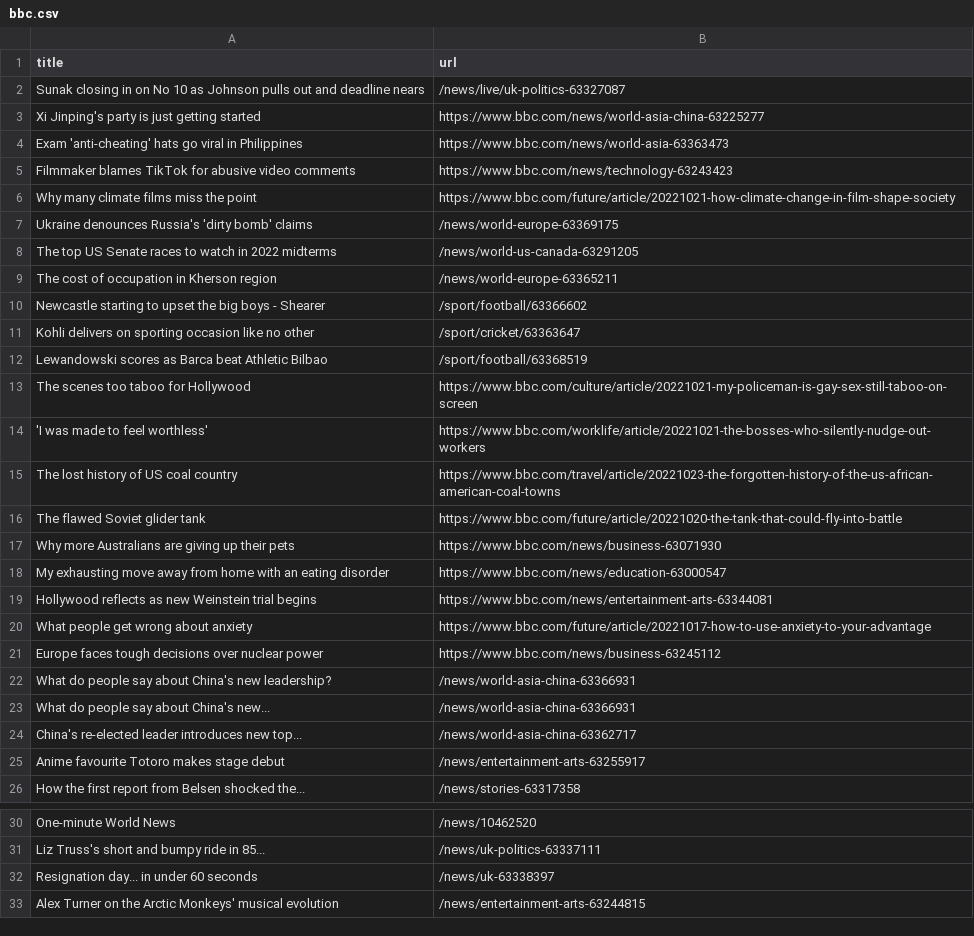
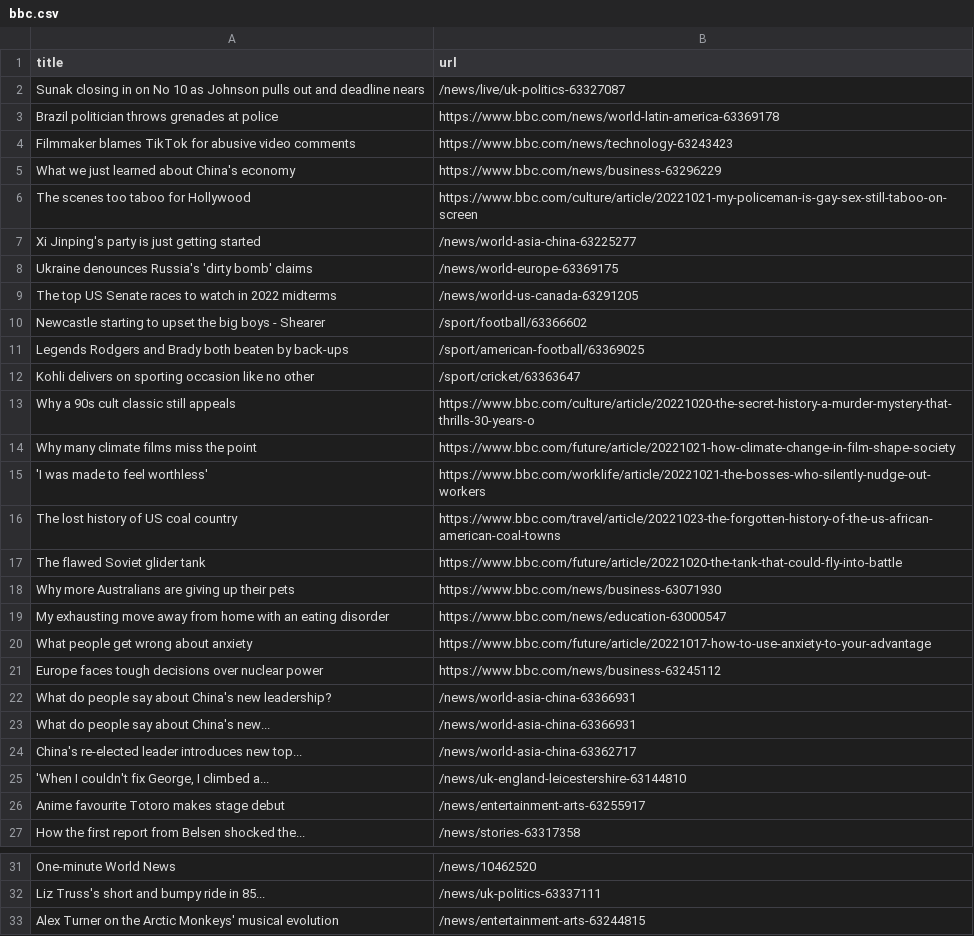
Before and after one commit to tengj98/automatic-scraper-bbc, a CSV file: bbc.csv, drawn as a sheet; only a part is shown, gaps mark what is left out.

```diff
--- a/bbc.csv
+++ b/bbc.csv
@@ -2,13 +2,14 @@ title,url
 Sunak closing in on No 10 as Johnson pulls out and deadline nears,/news/live/uk-politics-63327087
-Xi Jinping's party is just getting started,https://www.bbc.com/news/world-asia-china-63225277
-Exam 'anti-cheating' hats go viral in Philippines,https://www.bbc.com/news/world-asia-63363473
+Brazil politician throws grenades at police,https://www.bbc.com/news/world-latin-america-63369178
 Filmmaker blames TikTok for abusive video comments,https://www.bbc.com/news/technology-63243423
-Why many climate films miss the point,https://www.bbc.com/future/article/20221021-how-climate-change-in-film-shape-society
+What we just learned about China's economy,https://www.bbc.com/news/business-63296229
+The scenes too taboo for Hollywood,https://www.bbc.com/culture/article/20221021-my-policeman-is-gay-sex-still-taboo-on-screen
+Xi Jinping's party is just getting started,/news/world-asia-china-63225277
 Ukraine denounces Russia's 'dirty bomb' claims,/news/world-europe-63369175
 The top US Senate races to watch in 2022 midterms,/news/world-us-canada-63291205
-The cost of occupation in Kherson region,/news/world-europe-63365211
 Newcastle starting to upset the big boys - Shearer,/sport/football/63366602
+Legends Rodgers and Brady both beaten by back-ups,/sport/american-football/63369025
 Kohli delivers on sporting occasion like no other,/sport/cricket/63363647
-Lewandowski scores as Barca beat Athletic Bilbao,/sport/football/63368519
-The scenes too taboo for Hollywood,https://www.bbc.com/culture/article/20221021-my-policeman-is-gay-sex-still-taboo-on-screen
+Why a 90s cult classic still appeals,https://www.bbc.com/culture/article/20221020-the-secret-history-a-murder-mystery-that-thrills-30-years-o
+Why many climate films miss the point,https://www.bbc.com/future/article/20221021-how-climate-change-in-film-shape-society
 'I was made to feel worthless',https://www.bbc.com/worklife/article/20221021-the-bosses-who-silently-nudge-out-workers
@@ -18,3 +19,2 @@ Why more Australians are giving up their pets,https://www.bbc.com/news/business-
 My exhausting move away from home with an eating disorder,https://www.bbc.com/news/education-63000547
-Hollywood reflects as new Weinstein trial begins,https://www.bbc.com/news/entertainment-arts-63344081
 What people get wrong about anxiety,https://www.bbc.com/future/article/20221017-how-to-use-anxiety-to-your-advantage
@@ -24,2 +24,3 @@ What do people say about China's new...,/news/world-asia-china-63366931
 China's re-elected leader introduces new top...,/news/world-asia-china-63362717
+"'When I couldn't fix George, I climbed a...",/news/uk-england-leicestershire-63144810
 Anime favourite Totoro makes stage debut,/news/entertainment-arts-63255917
@@ -31,3 +32,2 @@ One-minute World News,/news/10462520
 Liz Truss's short and bumpy ride in 85...,/news/uk-politics-63337111
-Resignation day... in under 60 seconds,/news/uk-63338397
 Alex Turner on the Arctic Monkeys' musical evolution,/news/entertainment-arts-63244815
```
